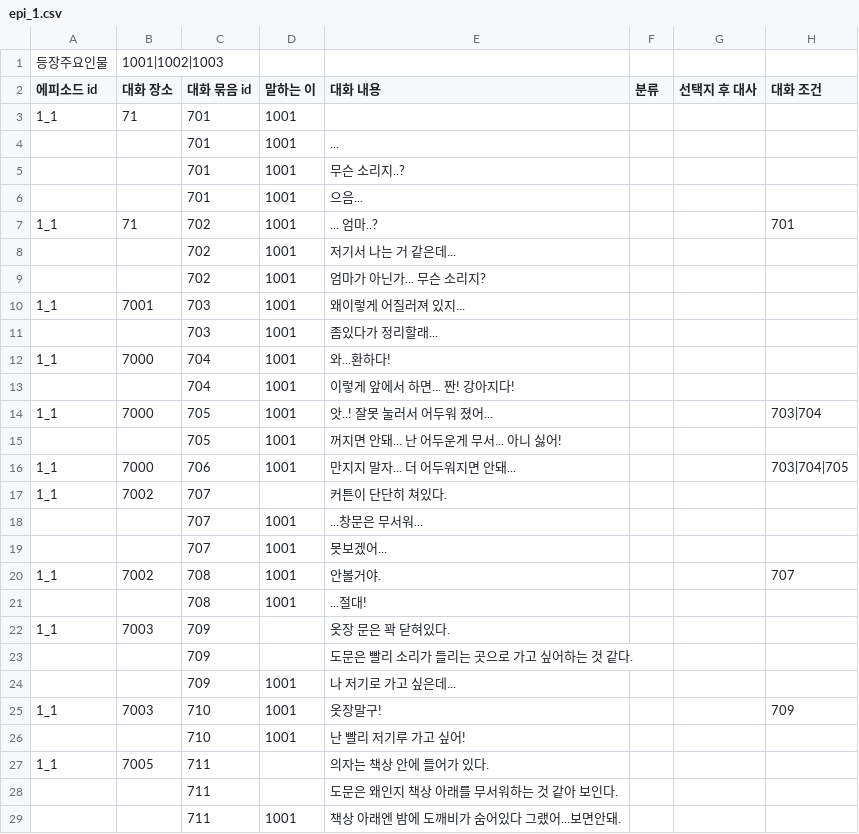
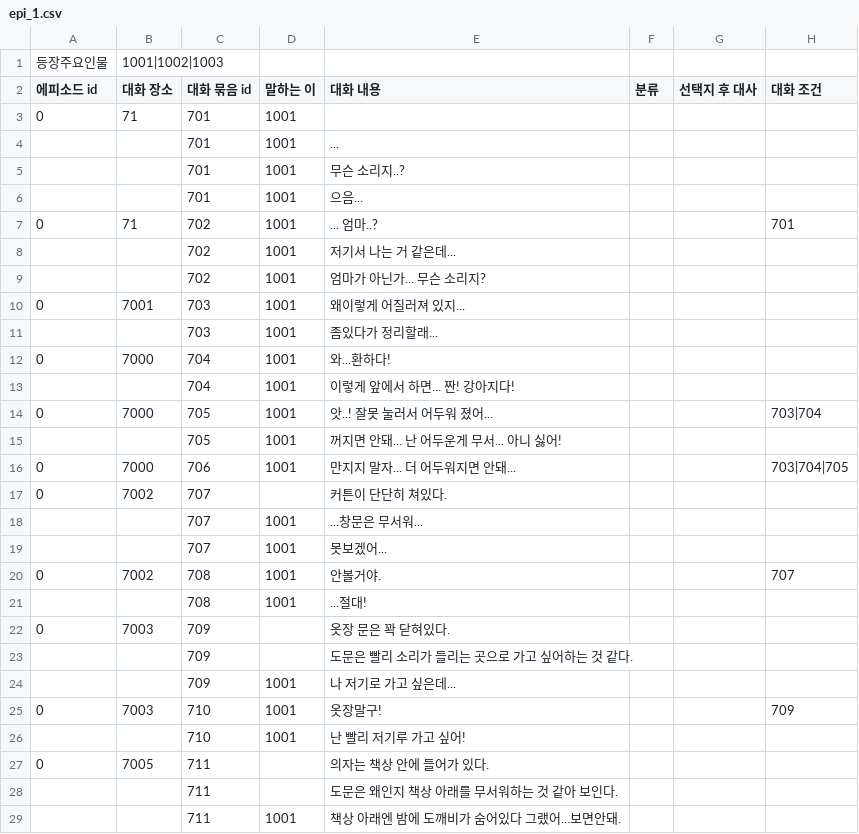
Before and after one commit to sopipc167/UnSleep, a CSV file: UnSleep/Assets/Resources/epi_csv/epi_1.csv, drawn as a sheet; only a part is shown; the diff covers the shown part only; the diff names each change by its address in the sheet, - before the commit and + after, or states it on an @@ line.

```diff
--- a/UnSleep/Assets/Resources/epi_csv/epi_1.csv
+++ b/UnSleep/Assets/Resources/epi_csv/epi_1.csv
-A3 (에피소드 id): 1_1
+A3 (에피소드 id): 0
-A7 (에피소드 id): 1_1
+A7 (에피소드 id): 0
-A10 (에피소드 id): 1_1
+A10 (에피소드 id): 0
-A12 (에피소드 id): 1_1
+A12 (에피소드 id): 0
-A14 (에피소드 id): 1_1
+A14 (에피소드 id): 0
-A16:A17 (에피소드 id): 1_1
+A16:A17 (에피소드 id): 0
-A20 (에피소드 id): 1_1
+A20 (에피소드 id): 0
-A22 (에피소드 id): 1_1
+A22 (에피소드 id): 0
-A25 (에피소드 id): 1_1
+A25 (에피소드 id): 0
-A27 (에피소드 id): 1_1
+A27 (에피소드 id): 0
```
Also changed, not shown: 45 edited cells elsewhere in this file.
